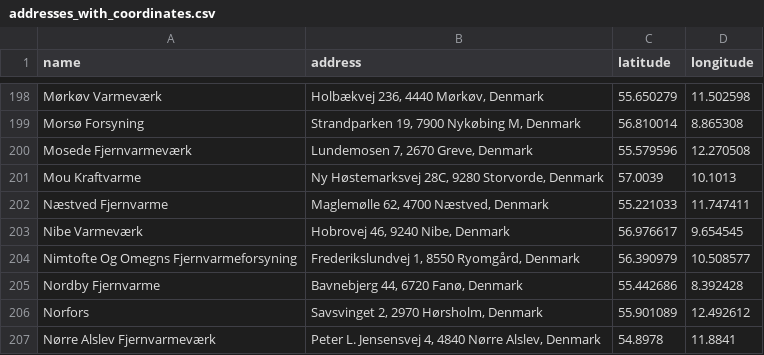
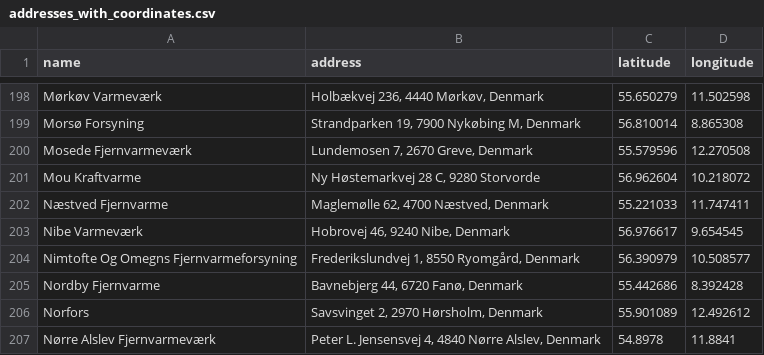
Before and after one commit to NicklasVrede/District-Heating-Dashboard, a CSV file: data/addresses_with_coordinates.csv, drawn as a sheet; only a part is shown, gaps mark what is left out.

```diff
--- a/data/addresses_with_coordinates.csv
+++ b/data/addresses_with_coordinates.csv
@@ -200,3 +200,3 @@ Morsø Forsyning,"Strandparken 19, 7900 Nykøbing M, Denmark",56.810014,8.865308
 Mosede Fjernvarmeværk,"Lundemosen 7, 2670 Greve, Denmark",55.579596,12.270508
-Mou Kraftvarme,"Ny Høstemarksvej 28C, 9280 Storvorde, Denmark",57.0039,10.1013
+Mou Kraftvarme,"Ny Høstemarkvej 28 C, 9280 Storvorde",56.962604,10.218072
 Næstved Fjernvarme,"Maglemølle 62, 4700 Næstved, Denmark",55.221033,11.747411
```
Also changed, not shown: 6 other files.
